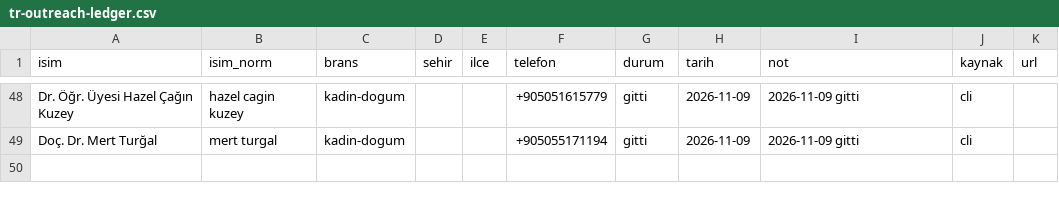
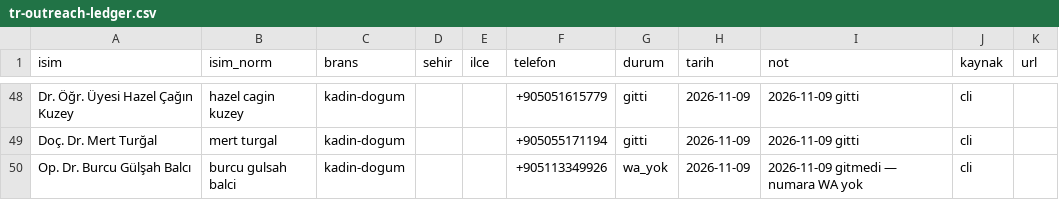
Before and after one commit to dreamturkiye/notya-ai, a CSV file: docs/growth/tr-outreach-ledger.csv, drawn as a sheet; only a part is shown, gaps mark what is left out.

```diff
--- a/docs/growth/tr-outreach-ledger.csv
+++ b/docs/growth/tr-outreach-ledger.csv
@@ -49 +49,2 @@ Dr. Öğr. Üyesi Hazel Çağın Kuzey,hazel cagin kuzey,kadin-dogum,,,+90505161
 Doç. Dr. Mert Turğal,mert turgal,kadin-dogum,,,+905055171194,gitti,2026-11-09,2026-11-09 gitti,cli,
+Op. Dr. Burcu Gülşah Balcı,burcu gulsah balci,kadin-dogum,,,+905113349926,wa_yok,2026-11-09,2026-11-09 gitmedi — numara WA yok,cli,
```
Also changed, not shown: docs/growth/tr-whatsapp-wave4.csv, 2 other files.
